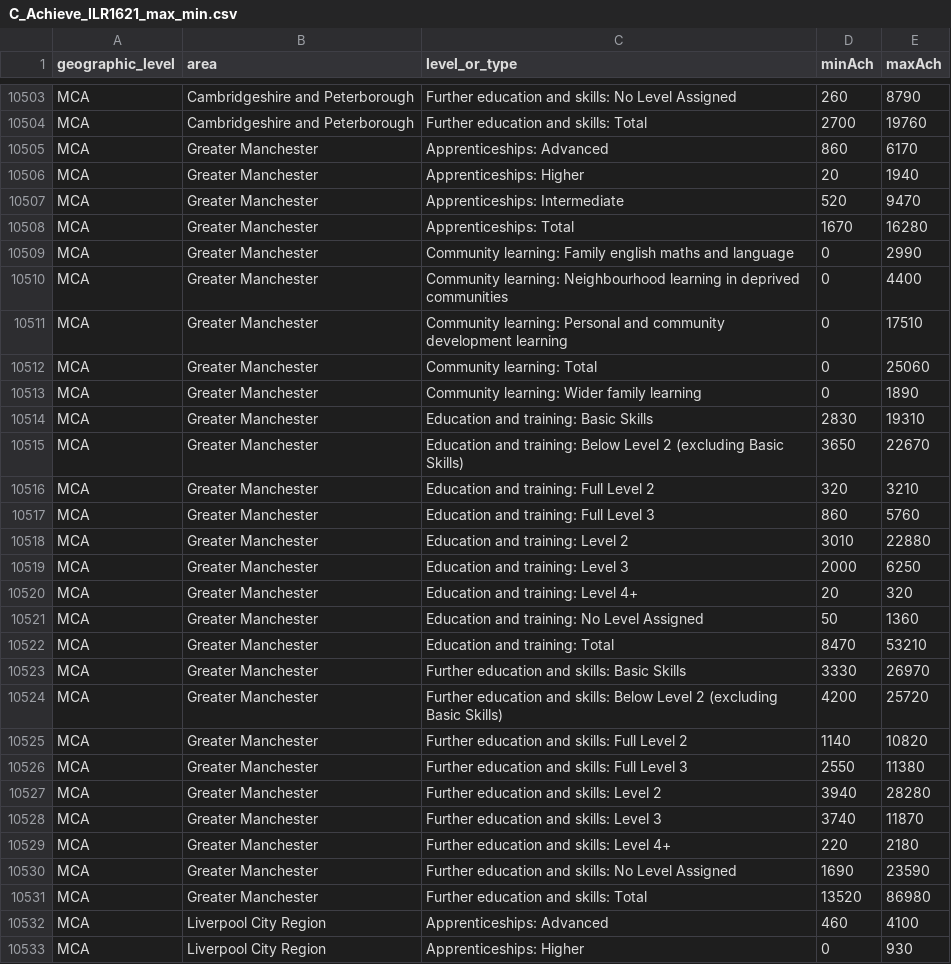
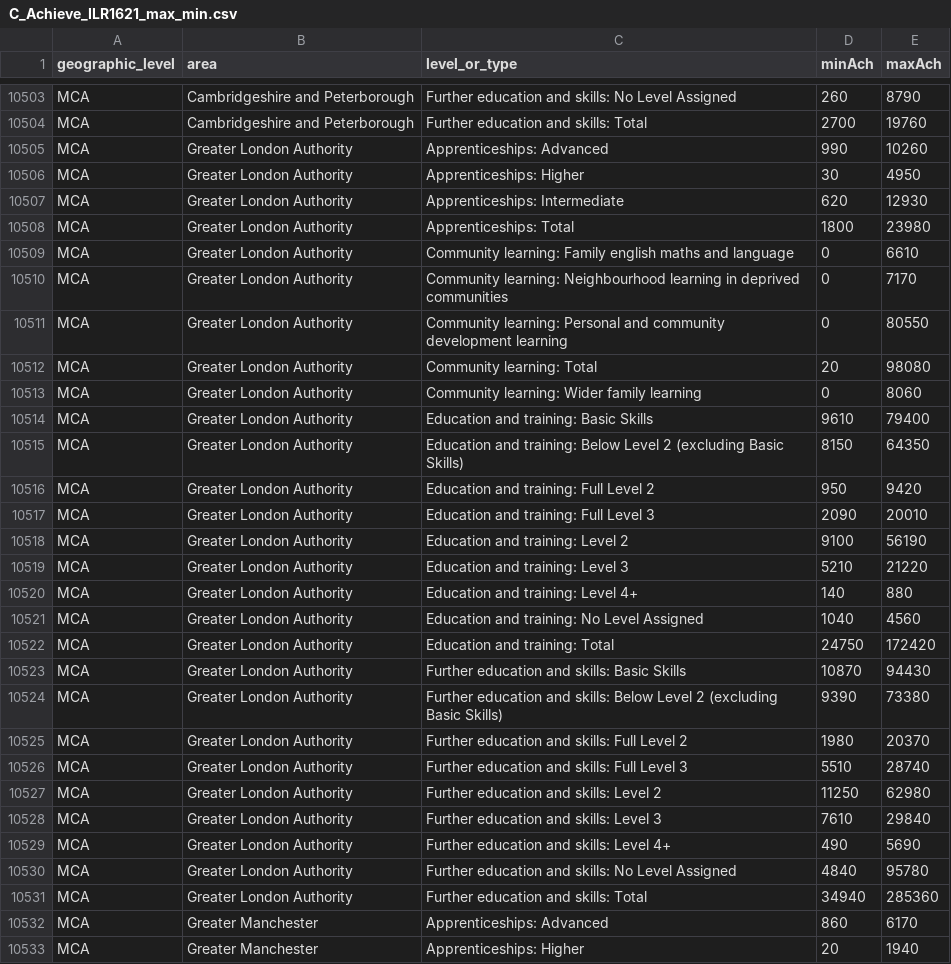
Before and after one commit to dfe-analytical-services/lsip_dashboard, a CSV file: Data/AppData/C_Achieve_ILR1621_max_min.csv, drawn as a sheet; only a part is shown, gaps mark what is left out; the shorter side is filled out with more unchanged rows; the diff names each change by its address in the sheet, - before the commit and + after, or states it on an @@ line.

```diff
--- a/Data/AppData/C_Achieve_ILR1621_max_min.csv
+++ b/Data/AppData/C_Achieve_ILR1621_max_min.csv
+row 10505: MCA | Greater London Authority | Apprenticeships: Advanced | 990 | 10260
+row 10506: MCA | Greater London Authority | Apprenticeships: Higher | 30 | 4950
+row 10507: MCA | Greater London Authority | Apprenticeships: Intermediate | 620 | 12930
+row 10508: MCA | Greater London Authority | Apprenticeships: Total | 1800 | 23980
+row 10509: MCA | Greater London Authority | Community learning: Family english maths and language | 0 | 6610
+row 10510: MCA | Greater London Authority | Community learning: Neighbourhood learning in deprived communities | 0 | 7170
+row 10511: MCA | Greater London Authority | Community learning: Personal and community development learning | 0 | 80550
+row 10512: MCA | Greater London Authority | Community learning: Total | 20 | 98080
+row 10513: MCA | Greater London Authority | Community learning: Wider family learning | 0 | 8060
+row 10514: MCA | Greater London Authority | Education and training: Basic Skills | 9610 | 79400
+row 10515: MCA | Greater London Authority | Education and training: Below Level 2 (excluding Basic Skills) | 8150 | 64350
+row 10516: MCA | Greater London Authority | Education and training: Full Level 2 | 950 | 9420
+row 10517: MCA | Greater London Authority | Education and training: Full Level 3 | 2090 | 20010
+row 10518: MCA | Greater London Authority | Education and training: Level 2 | 9100 | 56190
+row 10519: MCA | Greater London Authority | Education and training: Level 3 | 5210 | 21220
+row 10520: MCA | Greater London Authority | Education and training: Level 4+ | 140 | 880
+row 10521: MCA | Greater London Authority | Education and training: No Level Assigned | 1040 | 4560
+row 10522: MCA | Greater London Authority | Education and training: Total | 24750 | 172420
+row 10523: MCA | Greater London Authority | Further education and skills: Basic Skills | 10870 | 94430
+row 10524: MCA | Greater London Authority | Further education and skills: Below Level 2 (excluding Basic Skills) | 9390 | 73380
+row 10525: MCA | Greater London Authority | Further education and skills: Full Level 2 | 1980 | 20370
+row 10526: MCA | Greater London Authority | Further education and skills: Full Level 3 | 5510 | 28740
+row 10527: MCA | Greater London Authority | Further education and skills: Level 2 | 11250 | 62980
+row 10528: MCA | Greater London Authority | Further education and skills: Level 3 | 7610 | 29840
+row 10529: MCA | Greater London Authority | Further education and skills: Level 4+ | 490 | 5690
+row 10530: MCA | Greater London Authority | Further education and skills: No Level Assigned | 4840 | 95780
+row 10531: MCA | Greater London Authority | Further education and skills: Total | 34940 | 285360
```
Also changed, not shown: Data/AppData/C_EmpRate_APS1822.csv, Data/AppData/D_EmpOcc_APS1721.csv, 15 other files.
